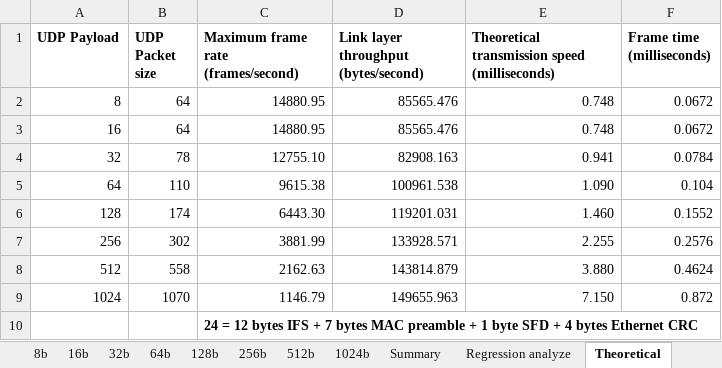
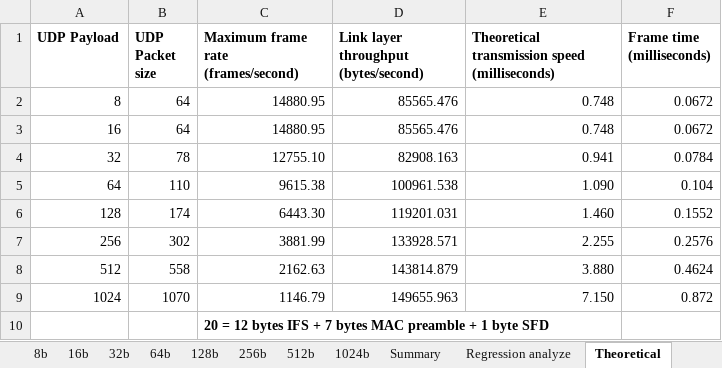
Before and after one commit to kekovski/MSP430, an Excel workbook: Analysis/Statistics.xlsx, sheet Theoretical, drawn as a sheet; values as stored, in another font and other column widths than the file's, no borders; charts and pictures not drawn; the diff names each change by its address in the sheet, - before the commit and + after, or states it on an @@ line.

Commit message:
Analysis of the project

```diff
--- a/Analysis/Statistics.xlsx (sheet Theoretical)
+++ b/Analysis/Statistics.xlsx (sheet Theoretical)
-C10: 24 = 12 bytes IFS + 7 bytes MAC preamble + 1 byte SFD + 4 bytes Ethernet CRC
+C10: 20 = 12 bytes IFS + 7 bytes MAC preamble + 1 byte SFD
```
Also changed, not shown: charts or pictures.
